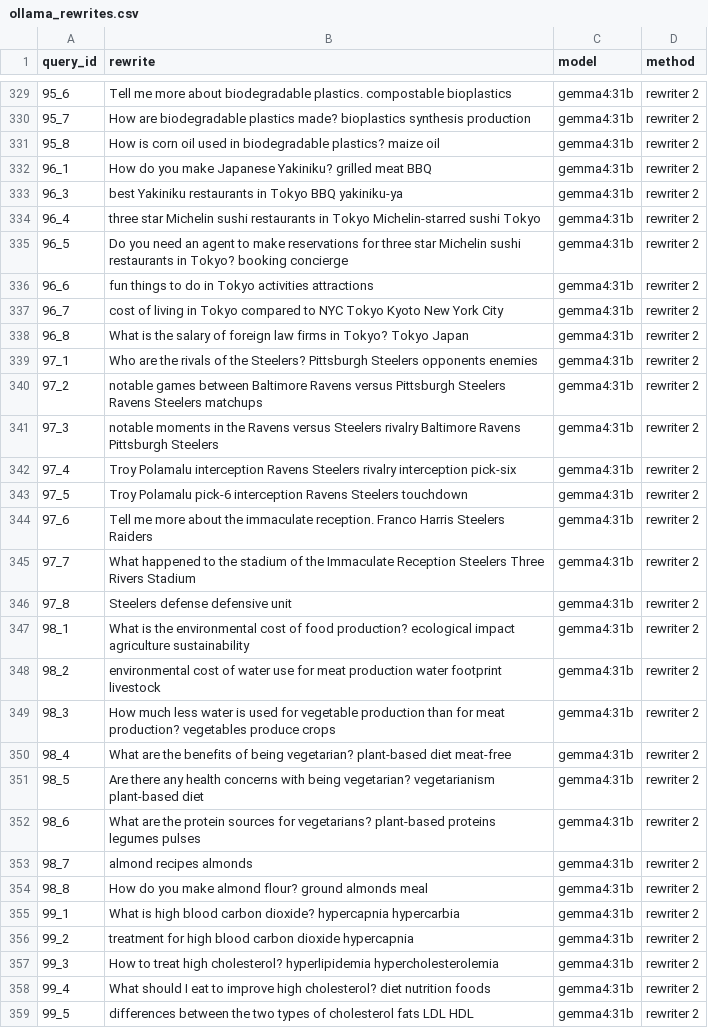
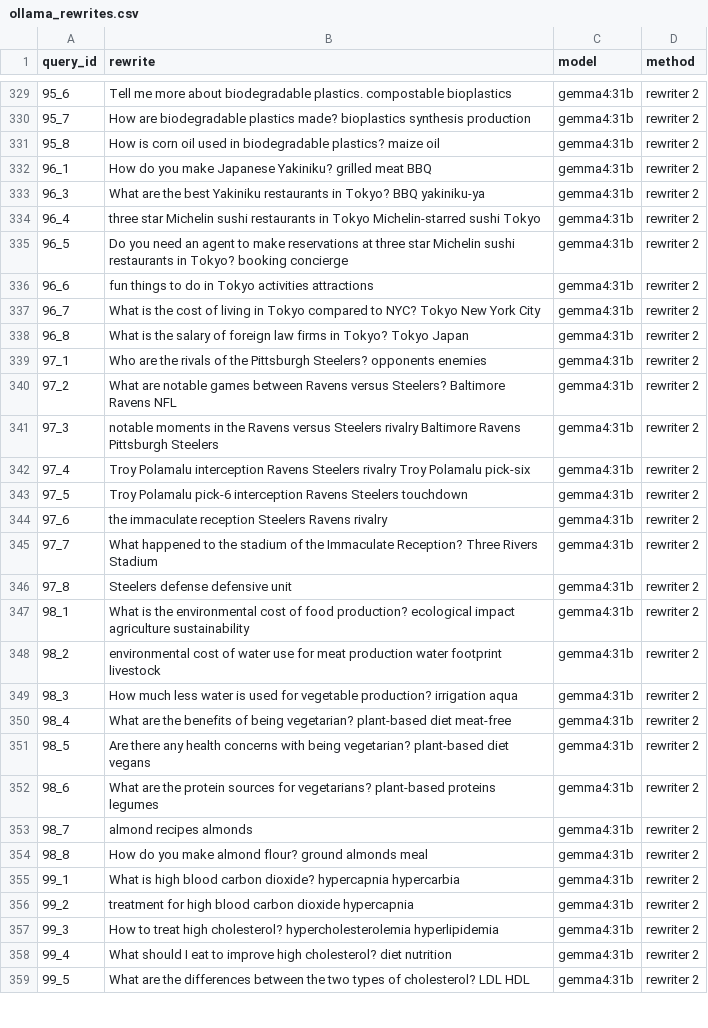
Before and after one commit to nktsagd/query-rewriter, a CSV file: cast2020_results/ollama_rewrites.csv, drawn as a sheet; only a part is shown, gaps mark what is left out; the diff covers the shown part only.

```diff
--- a/cast2020_results/ollama_rewrites.csv
+++ b/cast2020_results/ollama_rewrites.csv
@@ -332,15 +332,15 @@ query_id,rewrite,model,method
 96_1,How do you make Japanese Yakiniku? grilled meat BBQ,gemma4:31b,rewriter 2
-96_3,best Yakiniku restaurants in Tokyo BBQ yakiniku-ya,gemma4:31b,rewriter 2
+96_3,What are the best Yakiniku restaurants in Tokyo? BBQ yakiniku-ya,gemma4:31b,rewriter 2
 96_4,three star Michelin sushi restaurants in Tokyo Michelin-starred sushi Tokyo,gemma4:31b,rewriter 2
-96_5,Do you need an agent to make reservations for three star Michelin sushi restaurants in Tokyo? booking concierge,gemma4:31b,rewriter 2
+96_5,Do you need an agent to make reservations at three star Michelin sushi restaurants in Tokyo? booking concierge,gemma4:31b,rewriter 2
 96_6,fun things to do in Tokyo activities attractions,gemma4:31b,rewriter 2
-96_7,cost of living in Tokyo compared to NYC Tokyo Kyoto New York City,gemma4:31b,rewriter 2
+96_7,What is the cost of living in Tokyo compared to NYC? Tokyo New York City,gemma4:31b,rewriter 2
 96_8,What is the salary of foreign law firms in Tokyo? Tokyo Japan,gemma4:31b,rewriter 2
-97_1,Who are the rivals of the Steelers? Pittsburgh Steelers opponents enemies,gemma4:31b,rewriter 2
-97_2,notable games between Baltimore Ravens versus Pittsburgh Steelers Ravens Steelers matchups,gemma4:31b,rewriter 2
+97_1,Who are the rivals of the Pittsburgh Steelers? opponents enemies,gemma4:31b,rewriter 2
+97_2,What are notable games between Ravens versus Steelers? Baltimore Ravens NFL,gemma4:31b,rewriter 2
 97_3,notable moments in the Ravens versus Steelers rivalry Baltimore Ravens Pittsburgh Steelers,gemma4:31b,rewriter 2
-97_4,Troy Polamalu interception Ravens Steelers rivalry interception pick-six,gemma4:31b,rewriter 2
+97_4,Troy Polamalu interception Ravens Steelers rivalry Troy Polamalu pick-six,gemma4:31b,rewriter 2
 97_5,Troy Polamalu pick-6 interception Ravens Steelers touchdown,gemma4:31b,rewriter 2
-97_6,Tell me more about the immaculate reception. Franco Harris Steelers Raiders,gemma4:31b,rewriter 2
-97_7,What happened to the stadium of the Immaculate Reception Steelers Three Rivers Stadium,gemma4:31b,rewriter 2
+97_6,the immaculate reception Steelers Ravens rivalry,gemma4:31b,rewriter 2
+97_7,What happened to the stadium of the Immaculate Reception? Three Rivers Stadium,gemma4:31b,rewriter 2
 97_8,Steelers defense defensive unit,gemma4:31b,rewriter 2
@@ -348,6 +348,6 @@ query_id,rewrite,model,method
 98_2,environmental cost of water use for meat production water footprint livestock,gemma4:31b,rewriter 2
-98_3,How much less water is used for vegetable production than for meat production? vegetables produce crops,gemma4:31b,rewriter 2
+98_3,How much less water is used for vegetable production? irrigation aqua,gemma4:31b,rewriter 2
 98_4,What are the benefits of being vegetarian? plant-based diet meat-free,gemma4:31b,rewriter 2
-98_5,Are there any health concerns with being vegetarian? vegetarianism plant-based diet,gemma4:31b,rewriter 2
-98_6,What are the protein sources for vegetarians? plant-based proteins legumes pulses,gemma4:31b,rewriter 2
+98_5,Are there any health concerns with being vegetarian? plant-based diet vegans,gemma4:31b,rewriter 2
+98_6,What are the protein sources for vegetarians? plant-based proteins legumes,gemma4:31b,rewriter 2
 98_7,almond recipes almonds,gemma4:31b,rewriter 2
@@ -356,4 +356,4 @@ query_id,rewrite,model,method
 99_2,treatment for high blood carbon dioxide hypercapnia,gemma4:31b,rewriter 2
-99_3,How to treat high cholesterol? hyperlipidemia hypercholesterolemia,gemma4:31b,rewriter 2
-99_4,What should I eat to improve high cholesterol? diet nutrition foods,gemma4:31b,rewriter 2
-99_5,differences between the two types of cholesterol fats LDL HDL,gemma4:31b,rewriter 2
+99_3,How to treat high cholesterol? hypercholesterolemia hyperlipidemia,gemma4:31b,rewriter 2
+99_4,What should I eat to improve high cholesterol? diet nutrition,gemma4:31b,rewriter 2
+99_5,What are the differences between the two types of cholesterol? LDL HDL,gemma4:31b,rewriter 2
```
Also changed, not shown: 114 edited cells elsewhere in this file, cast2020_results/aggregate_metrics.csv, cast2020_results/llm_minus_raw_per_query.csv, 5 other files.
